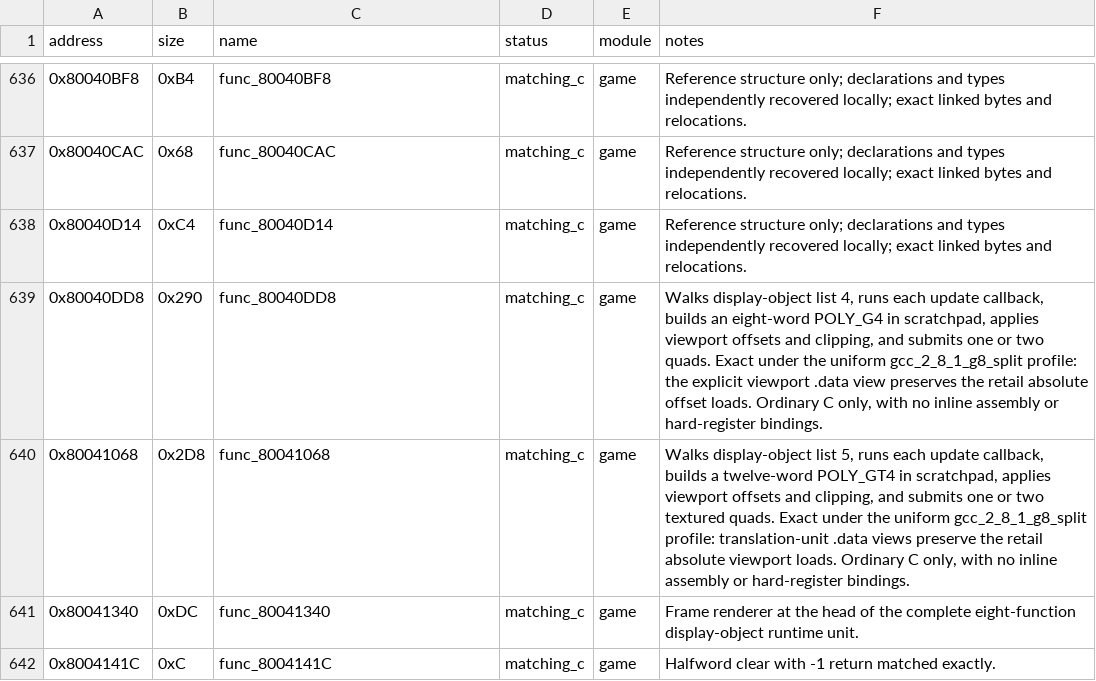
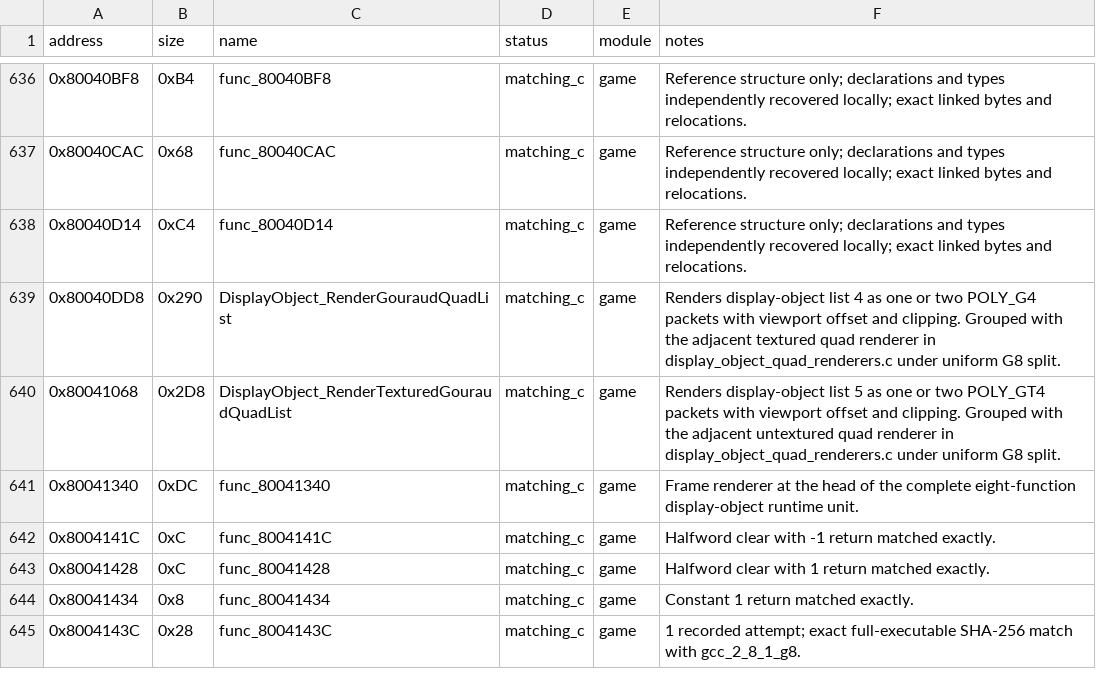
Before and after one commit to Unchiga/DecompRecomp, a CSV file: config/slus_01411/functions.csv, drawn as a sheet; only a part is shown, gaps mark what is left out; the shorter side is filled out with more unchanged rows.

```diff
--- a/config/slus_01411/functions.csv
+++ b/config/slus_01411/functions.csv
@@ -638,4 +638,4 @@ address,size,name,status,module,notes
 0x80040D14,0xC4,func_80040D14,matching_c,game,Reference structure only; declarations and types independently recovered locally; exact linked bytes and relocations.
-0x80040DD8,0x290,func_80040DD8,matching_c,game,"Walks display-object list 4, runs each update callback, builds an eight-word POLY_G4 in scratchpad, applies viewport offsets and clipping, and submits one or two quads. Exact under the uniform gcc_2_8_1_g8_split profile: the explicit viewport .data view preserves the retail absolute offset loads. Ordinary C only, with no inline assembly or hard-register bindings."
-0x80041068,0x2D8,func_80041068,matching_c,game,"Walks display-object list 5, runs each update callback, builds a twelve-word POLY_GT4 in scratchpad, applies viewport offsets and clipping, and submits one or two textured quads. Exact under the uniform gcc_2_8_1_g8_split profile: translation-unit .data views preserve the retail absolute viewport loads. Ordinary C only, with no inline assembly or hard-register bindings."
+0x80040DD8,0x290,DisplayObject_RenderGouraudQuadList,matching_c,game,"Renders display-object list 4 as one or two POLY_G4 packets with viewport offset and clipping. Grouped with the adjacent textured quad renderer in display_object_quad_renderers.c under uniform G8 split."
+0x80041068,0x2D8,DisplayObject_RenderTexturedGouraudQuadList,matching_c,game,"Renders display-object list 5 as one or two POLY_GT4 packets with viewport offset and clipping. Grouped with the adjacent untextured quad renderer in display_object_quad_renderers.c under uniform G8 split."
 0x80041340,0xDC,func_80041340,matching_c,game,Frame renderer at the head of the complete eight-function display-object runtime unit.
```
Also changed, not shown: notes/global-usage.csv, 16 other files.
